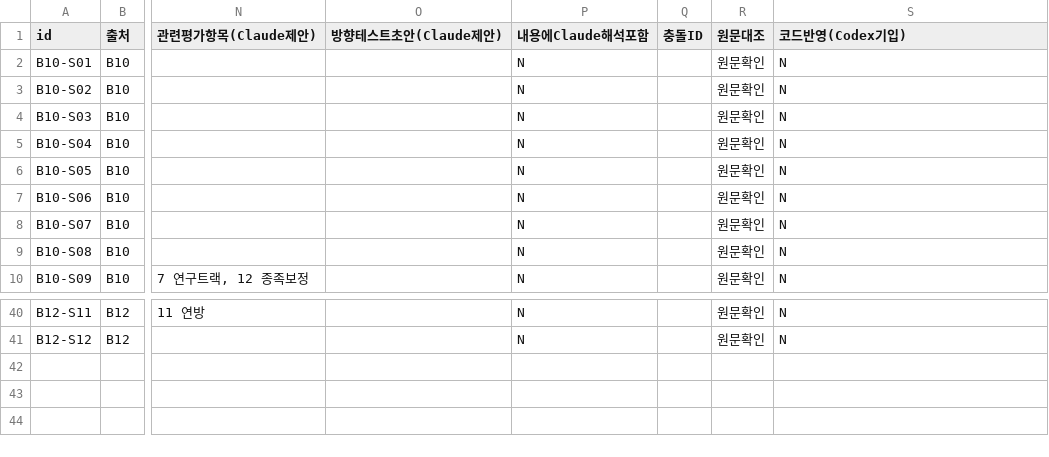
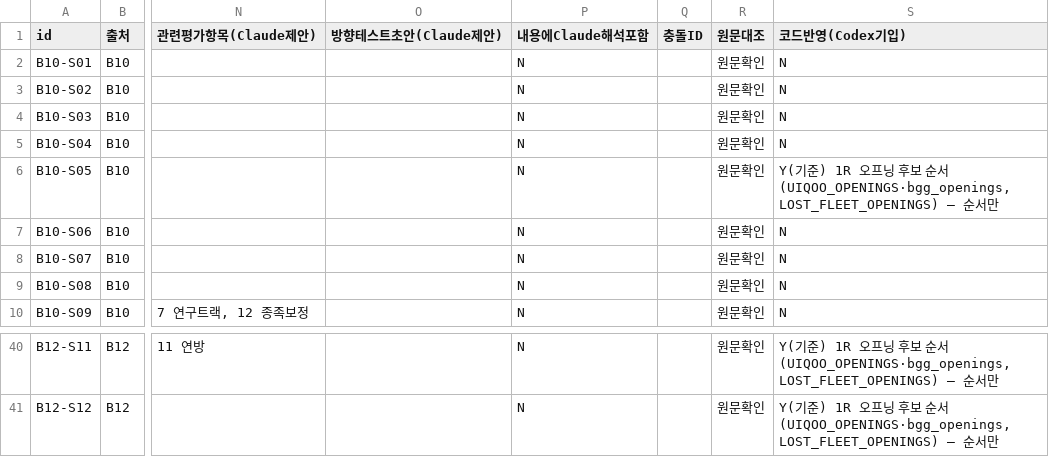
Before and after one commit to Meosik/boardgame-gaia, a CSV file: gaia-rl/research/strategy/claims-new/B10-B12.csv, drawn as a sheet; only a part is shown, gaps mark what is left out; the diff covers the shown part only; the diff names each change by its address in the sheet, - before the commit and + after, or states it on an @@ line.

```diff
--- a/gaia-rl/research/strategy/claims-new/B10-B12.csv
+++ b/gaia-rl/research/strategy/claims-new/B10-B12.csv
-S6 (코드반영(Codex기입)): N
+S6 (코드반영(Codex기입)): Y(기준) 1R 오프닝 후보 순서(UIQOO_OPENINGS·bgg_openings, LOST_FLEET_OPENINGS) — 순서만
-S40:S41 (코드반영(Codex기입)): N
+S40:S41 (코드반영(Codex기입)): Y(기준) 1R 오프닝 후보 순서(UIQOO_OPENINGS·bgg_openings, LOST_FLEET_OPENINGS) — 순서만
```
Also changed, not shown: 17 edited cells elsewhere in this file, gaia-rl/research/strategy/claims-new/B04-B06.csv, gaia-rl/research/strategy/claims-new/PG05.csv, 13 other files.
